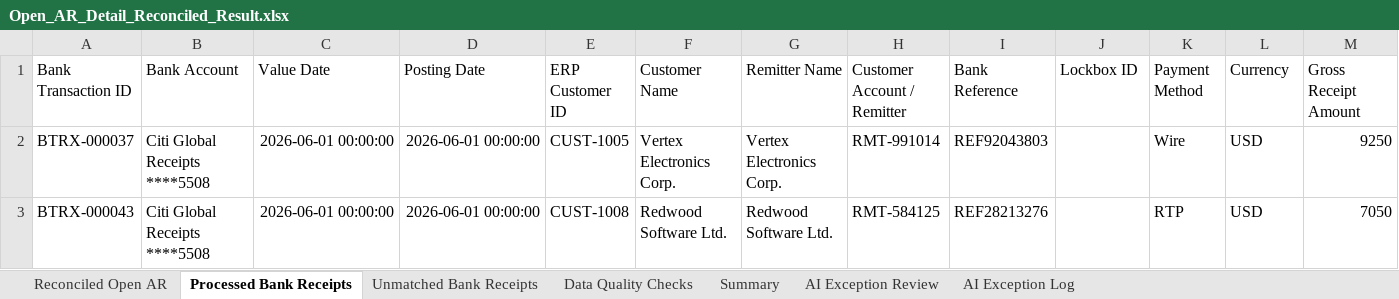
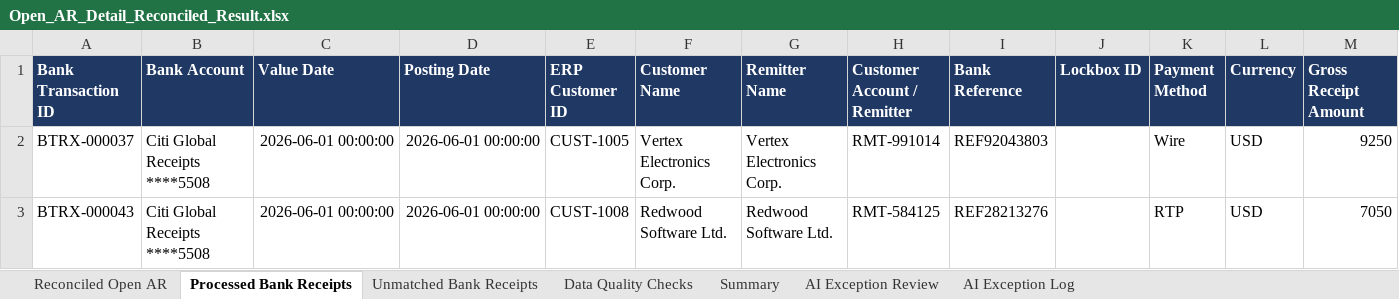
Before and after one commit to COCO-WaterBird/AR_Reconciliation_agent, an Excel workbook: data/output/Open_AR_Detail_Reconciled_Result.xlsx, sheet Processed Bank Receipts, drawn as a sheet; only a part is shown; values as stored, in another font and other column widths than the file's, no borders; the diff covers the shown part only; the diff names each change by its address in the sheet, - before the commit and + after, or states it on an @@ line.

```diff
--- a/data/output/Open_AR_Detail_Reconciled_Result.xlsx (sheet Processed Bank Receipts)
+++ b/data/output/Open_AR_Detail_Reconciled_Result.xlsx (sheet Processed Bank Receipts)
@@ A1:M1 fill: none → #1F3864, bold: off → on, text colour: black → #FFFFFF @@
```
Also changed, not shown: cell formats elsewhere in this sheet, sheet Reconciled Open AR, sheet AI Exception Review, sheet AI Exception Log, 15 other files.
